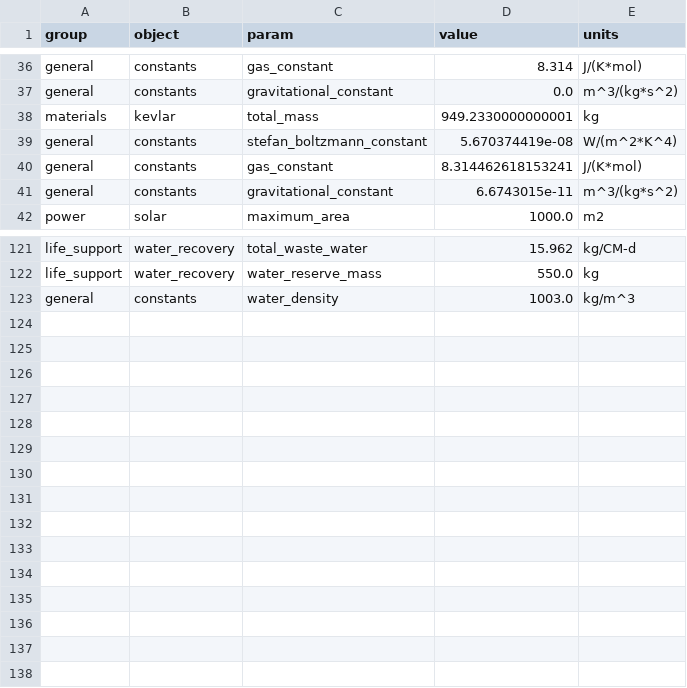
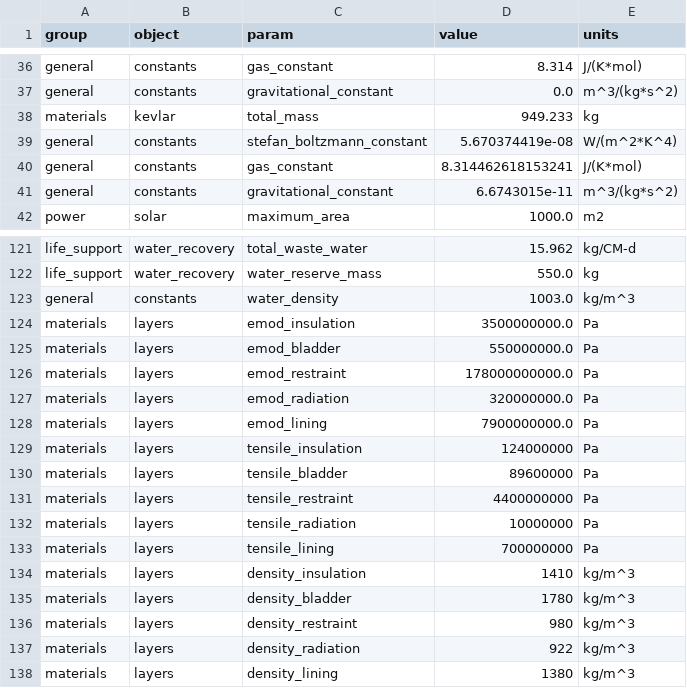
Before and after one commit to ulfkemmsies/DSE_Exodus, a CSV file: data.csv, drawn as a sheet; only a part is shown, gaps mark what is left out.

```diff
--- a/data.csv
+++ b/data.csv
@@ -37,3 +37,3 @@ general,constants,gas_constant,8.314,J/(K*mol)
 general,constants,gravitational_constant,0.0,m^3/(kg*s^2)
-materials,kevlar,total_mass,949.2330000000001,kg
+materials,kevlar,total_mass,949.233,kg
 general,constants,stefan_boltzmann_constant,5.670374419e-08,W/(m^2*K^4)
@@ -123 +123,16 @@ life_support,water_recovery,water_reserve_mass,550.0,kg
 general,constants,water_density,1003.0,kg/m^3
+materials,layers,emod_insulation,3500000000.0,Pa
+materials,layers,emod_bladder,550000000.0,Pa
+materials,layers,emod_restraint,178000000000.0,Pa
+materials,layers,emod_radiation,320000000.0,Pa
+materials,layers,emod_lining,7900000000.0,Pa
+materials,layers,tensile_insulation,124000000,Pa
+materials,layers,tensile_bladder,89600000,Pa
+materials,layers,tensile_restraint,4400000000,Pa
+materials,layers,tensile_radiation,10000000,Pa
+materials,layers,tensile_lining,700000000,Pa
+materials,layers,density_insulation,1410,kg/m^3
+materials,layers,density_bladder,1780,kg/m^3
+materials,layers,density_restraint,980,kg/m^3
+materials,layers,density_radiation,922,kg/m^3
+materials,layers,density_lining,1380,kg/m^3
```
Also changed, not shown: 1 other file.
